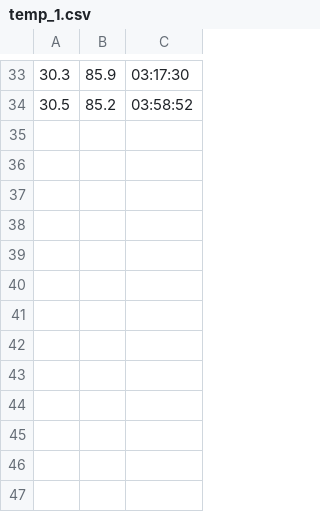
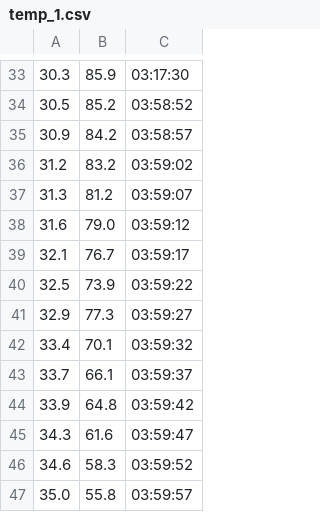
Before and after one commit to jomark-t/not-a-thesis, a CSV file: app/data/temp_1.csv, drawn as a sheet; only a part is shown, gaps mark what is left out.

```diff
--- a/app/data/temp_1.csv
+++ b/app/data/temp_1.csv
@@ -34 +34,14 @@
 30.5,85.2,03:58:52
+30.9,84.2,03:58:57
+31.2,83.2,03:59:02
+31.3,81.2,03:59:07
+31.6,79.0,03:59:12
+32.1,76.7,03:59:17
+32.5,73.9,03:59:22
+32.9,77.3,03:59:27
+33.4,70.1,03:59:32
+33.7,66.1,03:59:37
+33.9,64.8,03:59:42
+34.3,61.6,03:59:47
+34.6,58.3,03:59:52
+35.0,55.8,03:59:57
```
Also changed, not shown: 2 other files.
